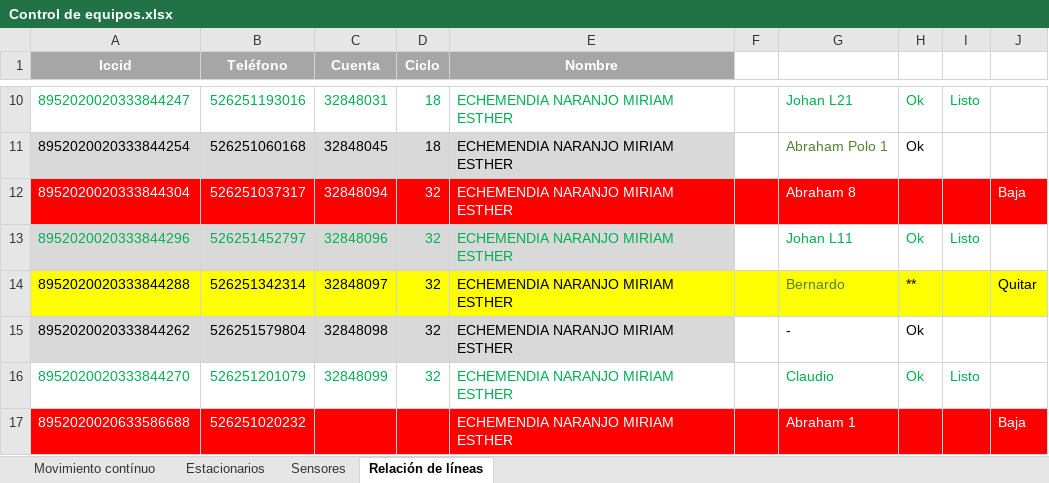
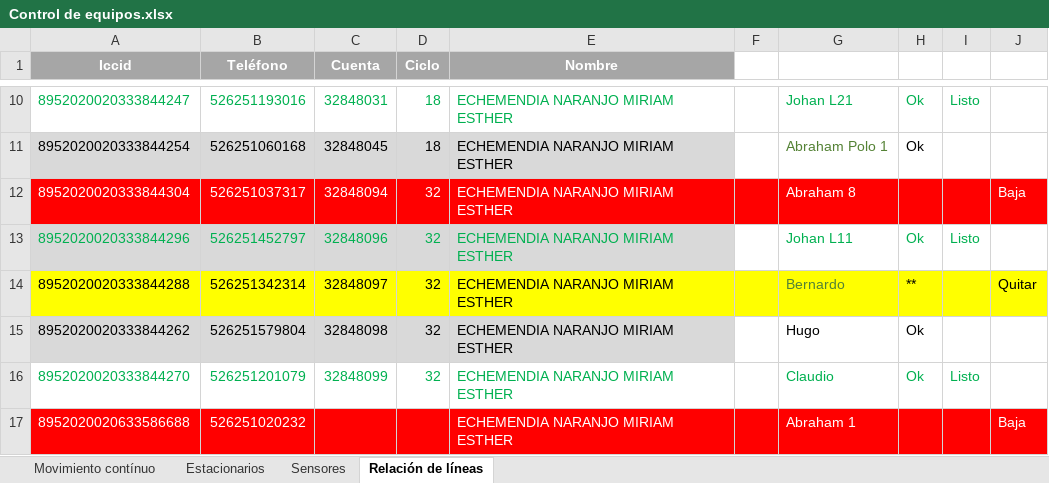
Before and after one commit to dta-labs/dta-agricola, an Excel workbook: Documentación/Empresa/Control de equipos.xlsx, sheet Relación de líneas, drawn as a sheet; only a part is shown, gaps mark what is left out; values as stored, in another font and other column widths than the file's, no borders; the diff names each change by its address in the sheet, - before the commit and + after, or states it on an @@ line.

```diff
--- a/Documentación/Empresa/Control de equipos.xlsx (sheet Relación de líneas)
+++ b/Documentación/Empresa/Control de equipos.xlsx (sheet Relación de líneas)
-G15: -
+G15: Hugo
```
Also changed, not shown: sheet Estacionarios, 11 other files.
